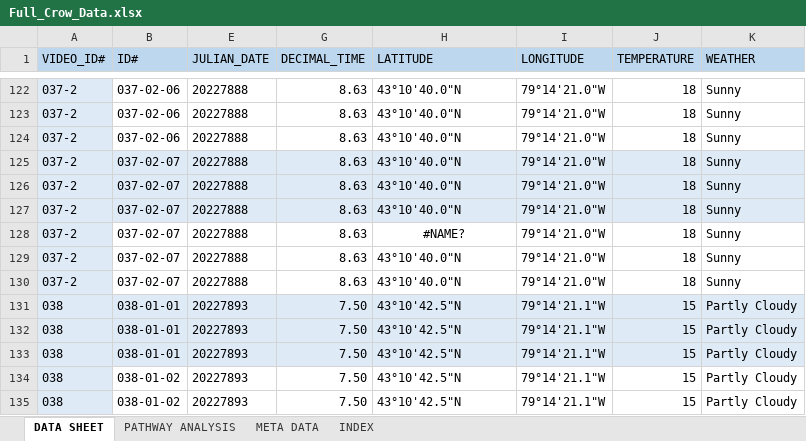
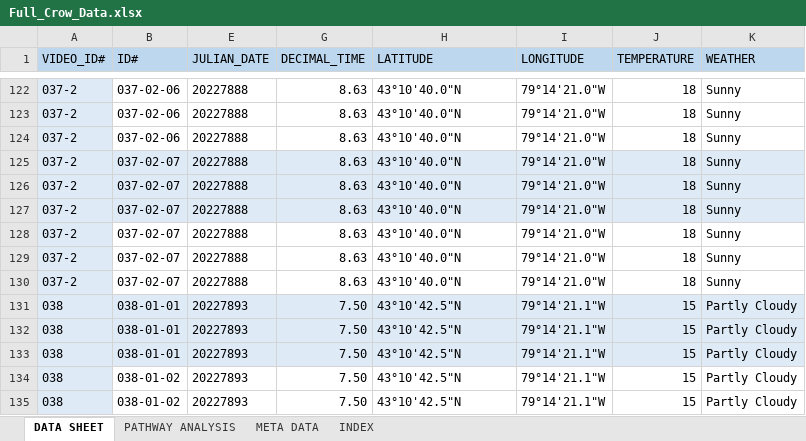
Before and after one commit to Apps980/Alex-Popescu-Thesis-2023, an Excel workbook: Data & Scripts/Full_Crow_Data.xlsx, sheet DATA SHEET, drawn as a sheet; only a part is shown, gaps mark what is left out; values as stored, in another font and other column widths than the file's, no borders; the diff names each change by its address in the sheet, - before the commit and + after, or states it on an @@ line.

```diff
--- a/Data & Scripts/Full_Crow_Data.xlsx (sheet DATA SHEET)
+++ b/Data & Scripts/Full_Crow_Data.xlsx (sheet DATA SHEET)
-H128 (LATITUDE): #NAME?
+H128 (LATITUDE): 43°10'40.0"N
-H128 alignment: center
+H128 alignment: left
```
Also changed, not shown: sheet PATHWAY ANALYSIS, 10 other files.
